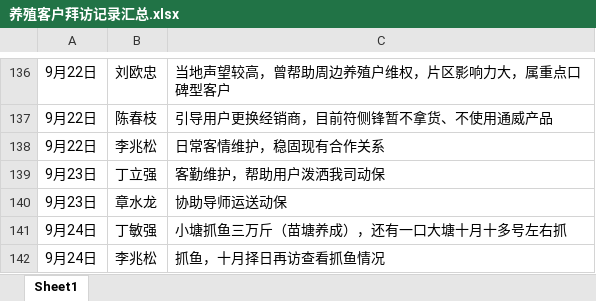
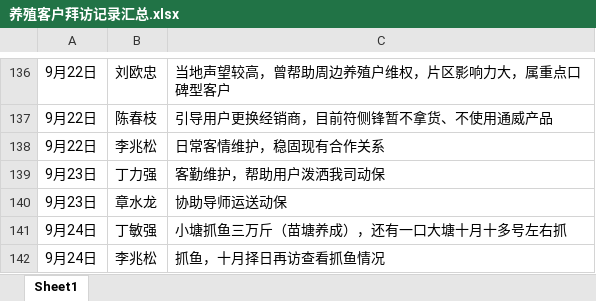
Before and after one commit to shengjunfu02-maker/iwork, an Excel workbook: 数据/养殖客户拜访记录汇总.xlsx, sheet Sheet1, drawn as a sheet; only a part is shown, gaps mark what is left out; values as stored, in another font and other column widths than the file's, no borders; the diff covers the shown part only; the diff names each change by its address in the sheet, - before the commit and + after, or states it on an @@ line.

```diff
--- a/数据/养殖客户拜访记录汇总.xlsx (sheet Sheet1)
+++ b/数据/养殖客户拜访记录汇总.xlsx (sheet Sheet1)
-B139: 丁立强
+B139: 丁力强
```
Also changed, not shown: 8 edited cells elsewhere in this sheet.
